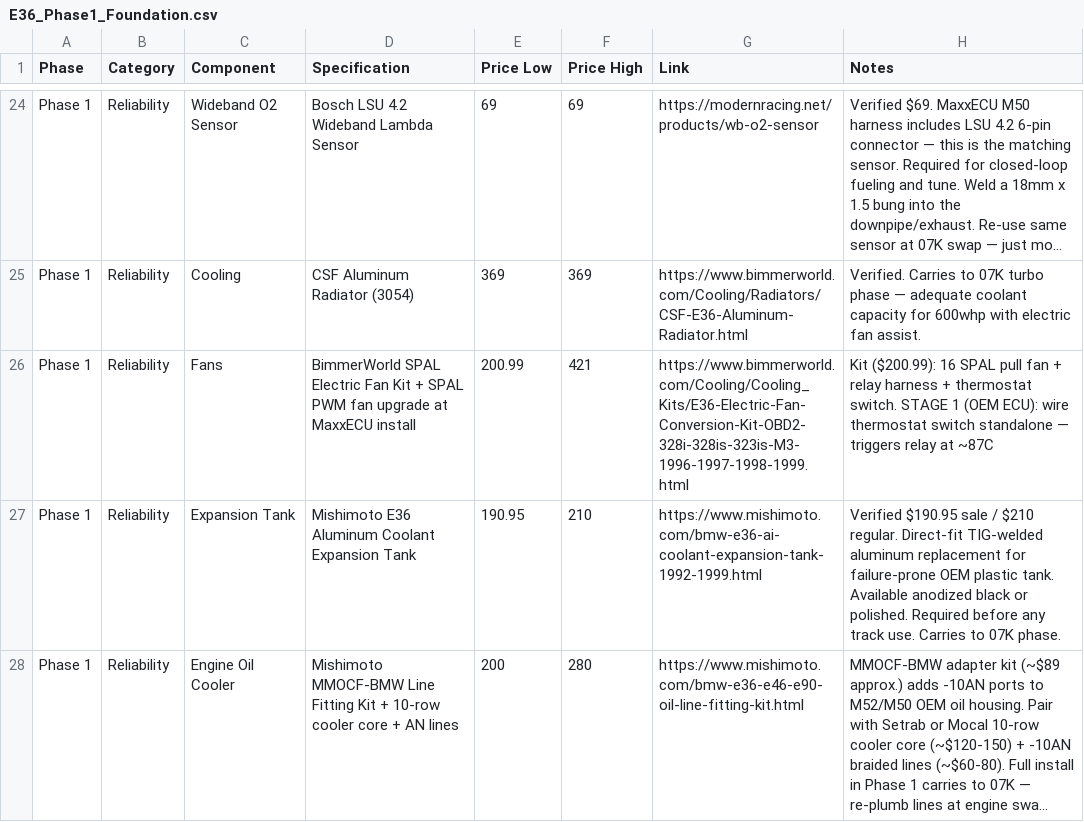
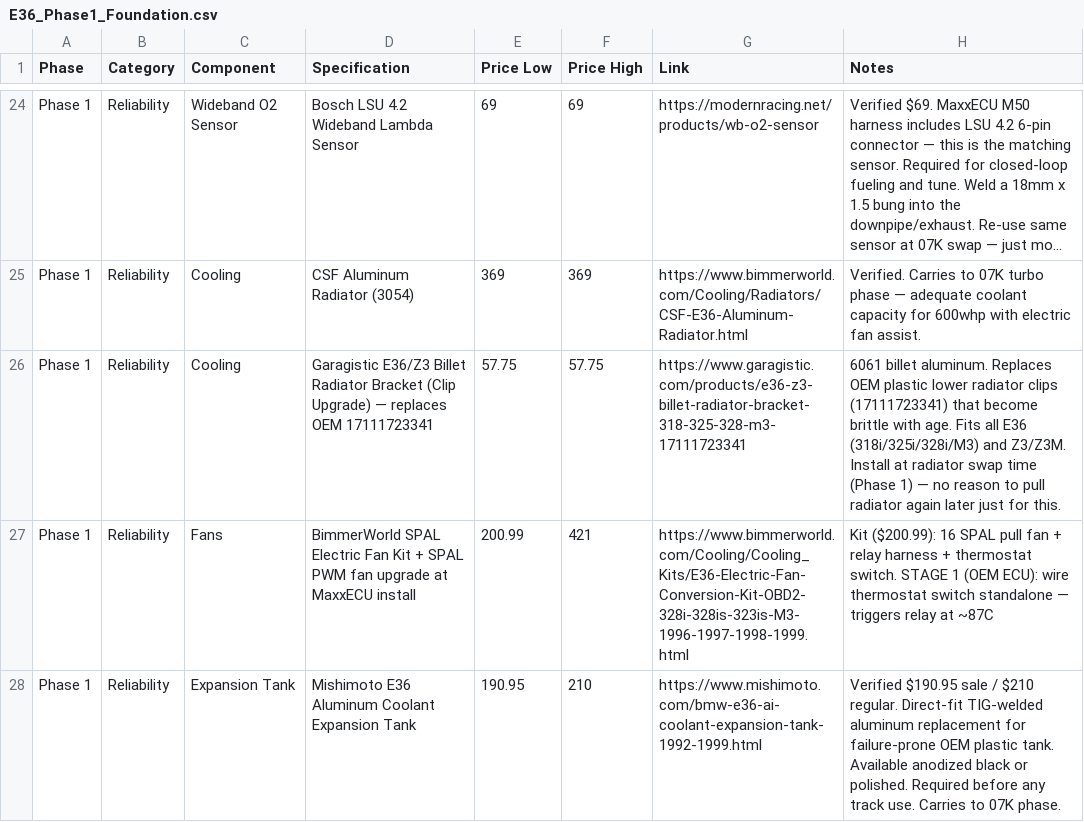
Before and after one commit to wesleyxcooper/e36-build-docs, a CSV file: E36_CSVs/E36_Phase1_Foundation.csv, drawn as a sheet; only a part is shown, gaps mark what is left out; the shorter side is filled out with more unchanged rows; long unchanged cells end in …; the diff names each change by its address in the sheet, - before the commit and + after, or states it on an @@ line.

```diff
--- a/E36_CSVs/E36_Phase1_Foundation.csv
+++ b/E36_CSVs/E36_Phase1_Foundation.csv
+row 26: Phase 1 | Reliability | Cooling | Garagistic E36/Z3 Billet Radiator Bracket (Clip Upgrade) — replaces OEM 17111723341 | 57.75 | 57.75 | https://www.garagistic.com/products/e36-z3-billet-radiator-bracket-318-325-328-m3-17111723341 | 6061 billet aluminum. Replaces OEM plastic lower radiator clips (17111723341) that become brittle with age. Fits all E36 (318i/325i/328i/M3) and Z3/Z3M. Install at radiator swap time (Phase 1) — no reason to pull radiator again later just for this.
```
Also changed, not shown: E36_CSVs/E36_Phase2_07KBuild.csv, 3 other files.
